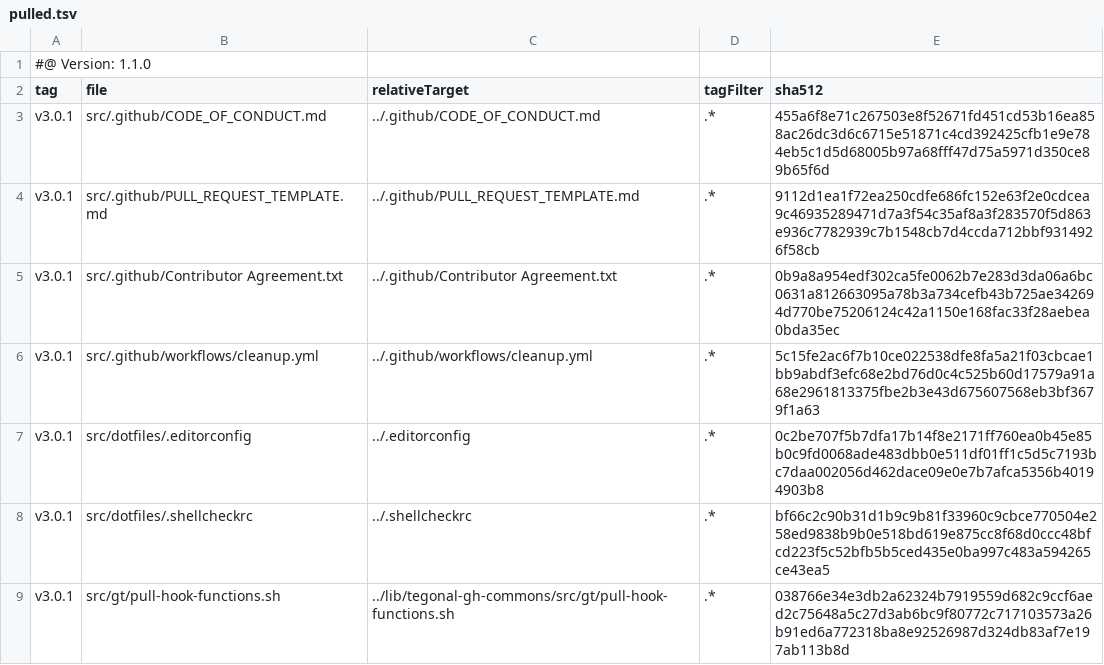
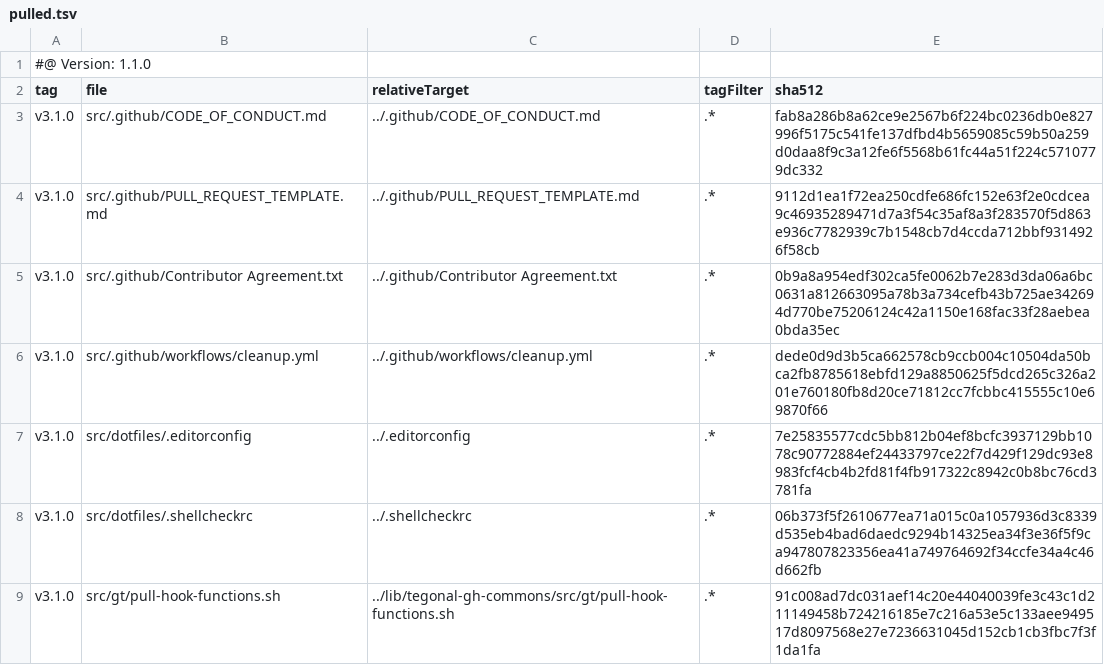
Before and after one commit to tegonal-bot-org/tegonal-bot, a TSV file: .gt/remotes/tegonal-gh-commons/pulled.tsv, drawn as a sheet.

Commit message:
update files of remote tegonal-gh-commons to version v3.1.0 via gt

```diff
--- a/.gt/remotes/tegonal-gh-commons/pulled.tsv
+++ b/.gt/remotes/tegonal-gh-commons/pulled.tsv
@@ -2,8 +2,8 @@
 tag	file	relativeTarget	tagFilter	sha512
-v3.0.1	src/.github/CODE_OF_CONDUCT.md	../.github/CODE_OF_CONDUCT.md	.*	455a6f8e71c267503e8f52671fd451cd53b16ea858ac26dc3d6c6715e51871c4cd392425cfb1e9e784eb5c1d5d68005b97a68fff47d75a5971d350ce89b65f6d
-v3.0.1	src/.github/PULL_REQUEST_TEMPLATE.md	../.github/PULL_REQUEST_TEMPLATE.md	.*	9112d1ea1f72ea250cdfe686fc152e63f2e0cdcea9c46935289471d7a3f54c35af8a3f283570f5d863e936c7782939c7b1548cb7d4ccda712bbf9314926f58cb
-v3.0.1	src/.github/Contributor Agreement.txt	../.github/Contributor Agreement.txt	.*	0b9a8a954edf302ca5fe0062b7e283d3da06a6bc0631a812663095a78b3a734cefb43b725ae342694d770be75206124c42a1150e168fac33f28aebea0bda35ec
-v3.0.1	src/.github/workflows/cleanup.yml	../.github/workflows/cleanup.yml	.*	5c15fe2ac6f7b10ce022538dfe8fa5a21f03cbcae1bb9abdf3efc68e2bd76d0c4c525b60d17579a91a68e2961813375fbe2b3e43d675607568eb3bf3679f1a63
-v3.0.1	src/dotfiles/.editorconfig	../.editorconfig	.*	0c2be707f5b7dfa17b14f8e2171ff760ea0b45e85b0c9fd0068ade483dbb0e511df01ff1c5d5c7193bc7daa002056d462dace09e0e7b7afca5356b40194903b8
-v3.0.1	src/dotfiles/.shellcheckrc	../.shellcheckrc	.*	bf66c2c90b31d1b9c9b81f33960c9cbce770504e258ed9838b9b0e518bd619e875cc8f68d0ccc48bfcd223f5c52bfb5b5ced435e0ba997c483a594265ce43ea5
-v3.0.1	src/gt/pull-hook-functions.sh	../lib/tegonal-gh-commons/src/gt/pull-hook-functions.sh	.*	038766e34e3db2a62324b7919559d682c9ccf6aed2c75648a5c27d3ab6bc9f80772c717103573a26b91ed6a772318ba8e92526987d324db83af7e197ab113b8d
+v3.1.0	src/.github/CODE_OF_CONDUCT.md	../.github/CODE_OF_CONDUCT.md	.*	fab8a286b8a62ce9e2567b6f224bc0236db0e827996f5175c541fe137dfbd4b5659085c59b50a259d0daa8f9c3a12fe6f5568b61fc44a51f224c5710779dc332
+v3.1.0	src/.github/PULL_REQUEST_TEMPLATE.md	../.github/PULL_REQUEST_TEMPLATE.md	.*	9112d1ea1f72ea250cdfe686fc152e63f2e0cdcea9c46935289471d7a3f54c35af8a3f283570f5d863e936c7782939c7b1548cb7d4ccda712bbf9314926f58cb
+v3.1.0	src/.github/Contributor Agreement.txt	../.github/Contributor Agreement.txt	.*	0b9a8a954edf302ca5fe0062b7e283d3da06a6bc0631a812663095a78b3a734cefb43b725ae342694d770be75206124c42a1150e168fac33f28aebea0bda35ec
+v3.1.0	src/.github/workflows/cleanup.yml	../.github/workflows/cleanup.yml	.*	dede0d9d3b5ca662578cb9ccb004c10504da50bca2fb8785618ebfd129a8850625f5dcd265c326a201e760180fb8d20ce71812cc7fcbbc415555c10e69870f66
+v3.1.0	src/dotfiles/.editorconfig	../.editorconfig	.*	7e25835577cdc5bb812b04ef8bcfc3937129bb1078c90772884ef24433797ce22f7d429f129dc93e8983fcf4cb4b2fd81f4fb917322c8942c0b8bc76cd3781fa
+v3.1.0	src/dotfiles/.shellcheckrc	../.shellcheckrc	.*	06b373f5f2610677ea71a015c0a1057936d3c8339d535eb4bad6daedc9294b14325ea34f3e36f5f9ca947807823356ea41a749764692f34ccfe34a4c46d662fb
+v3.1.0	src/gt/pull-hook-functions.sh	../lib/tegonal-gh-commons/src/gt/pull-hook-functions.sh	.*	91c008ad7dc031aef14c20e44040039fe3c43c1d211149458b724216185e7c216a53e5c133aee949517d8097568e27e7236631045d152cb1cb3fbc7f3f1da1fa
```
Also changed, not shown: 5 other files.
